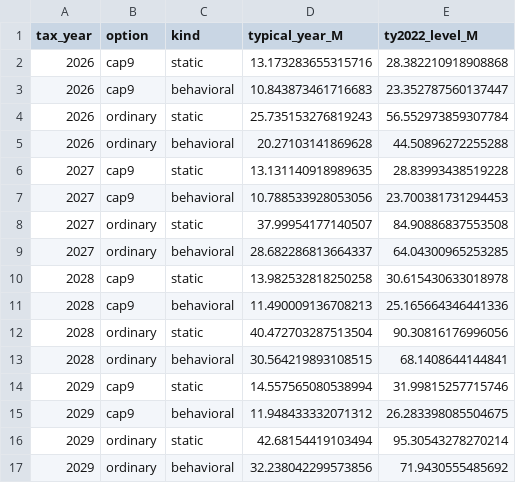
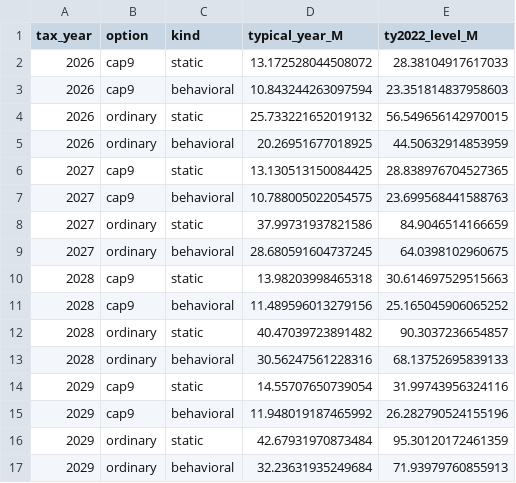
Before and after one commit to Hawaii-Appleseed/Census-Forecaster, a CSV file: site/data/capital-gains/nonresident_addon.csv, drawn as a sheet; only a part is shown; the diff covers the shown part only.

```diff
--- a/site/data/capital-gains/nonresident_addon.csv
+++ b/site/data/capital-gains/nonresident_addon.csv
@@ -1,17 +1,17 @@
 tax_year,option,kind,typical_year_M,ty2022_level_M
-2026,cap9,static,13.173283655315716,28.382210918908868
-2026,cap9,behavioral,10.843873461716683,23.352787560137447
-2026,ordinary,static,25.735153276819243,56.552973859307784
-2026,ordinary,behavioral,20.27103141869628,44.50896272255288
-2027,cap9,static,13.131140918989635,28.83993438519228
-2027,cap9,behavioral,10.788533928053056,23.700381731294453
-2027,ordinary,static,37.99954177140507,84.90886837553508
-2027,ordinary,behavioral,28.682286813664337,64.04300965253285
-2028,cap9,static,13.982532818250258,30.615430633018978
-2028,cap9,behavioral,11.490009136708213,25.165664346441336
-2028,ordinary,static,40.472703287513504,90.30816176996056
-2028,ordinary,behavioral,30.564219893108515,68.1408644144841
-2029,cap9,static,14.557565080538994,31.99815257715746
-2029,cap9,behavioral,11.948433332071312,26.283398085504675
-2029,ordinary,static,42.68154419103494,95.30543278270214
-2029,ordinary,behavioral,32.238042299573856,71.9430555485692
+2026,cap9,static,13.172528044508072,28.38104917617033
+2026,cap9,behavioral,10.843244263097594,23.351814837958603
+2026,ordinary,static,25.733221652019132,56.549656142970015
+2026,ordinary,behavioral,20.26951677018925,44.50632914853959
+2027,cap9,static,13.130513150084425,28.838976704527365
+2027,cap9,behavioral,10.788005022054575,23.699568441588763
+2027,ordinary,static,37.99731937821586,84.9046514166659
+2027,ordinary,behavioral,28.680591604737245,64.0398102960675
+2028,cap9,static,13.98203998465318,30.614697529515663
+2028,cap9,behavioral,11.489596013279156,25.165045906065252
+2028,ordinary,static,40.47039723891482,90.3037236654857
+2028,ordinary,behavioral,30.56247561228316,68.13752695839133
+2029,cap9,static,14.55707650739054,31.99743956324116
+2029,cap9,behavioral,11.948019187465992,26.282790524155196
+2029,ordinary,static,42.67931970873484,95.30120172461359
+2029,ordinary,behavioral,32.23631935249684,71.93979760855913
```
Also changed, not shown: 16 edited cells elsewhere in this file, site/data/act-24/distribution_income_class.csv, site/data/act-24/distribution_quintile.csv, 20 other files.
